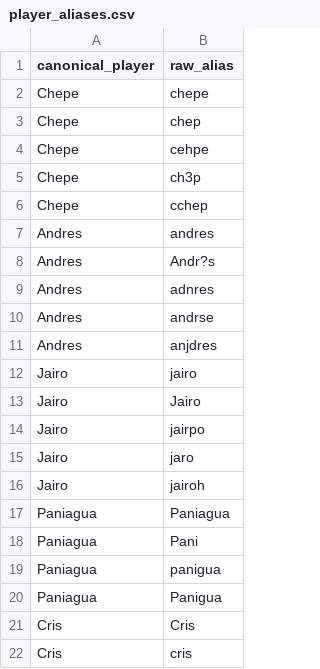
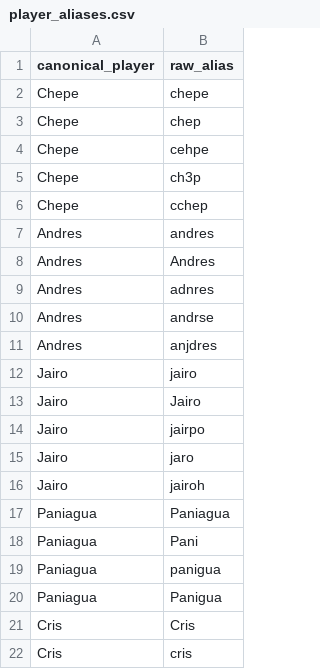
Before and after one commit to Jos242/magicStats, a CSV file: data/player_aliases.csv, drawn as a sheet.

Commit message:
andres

```diff
--- a/data/player_aliases.csv
+++ b/data/player_aliases.csv
@@ -7,3 +7,3 @@ Chepe,cchep
 Andres,andres
-Andres,Andr?s
+Andres,Andres
 Andres,adnres
```
Also changed, not shown: 3 other files.
